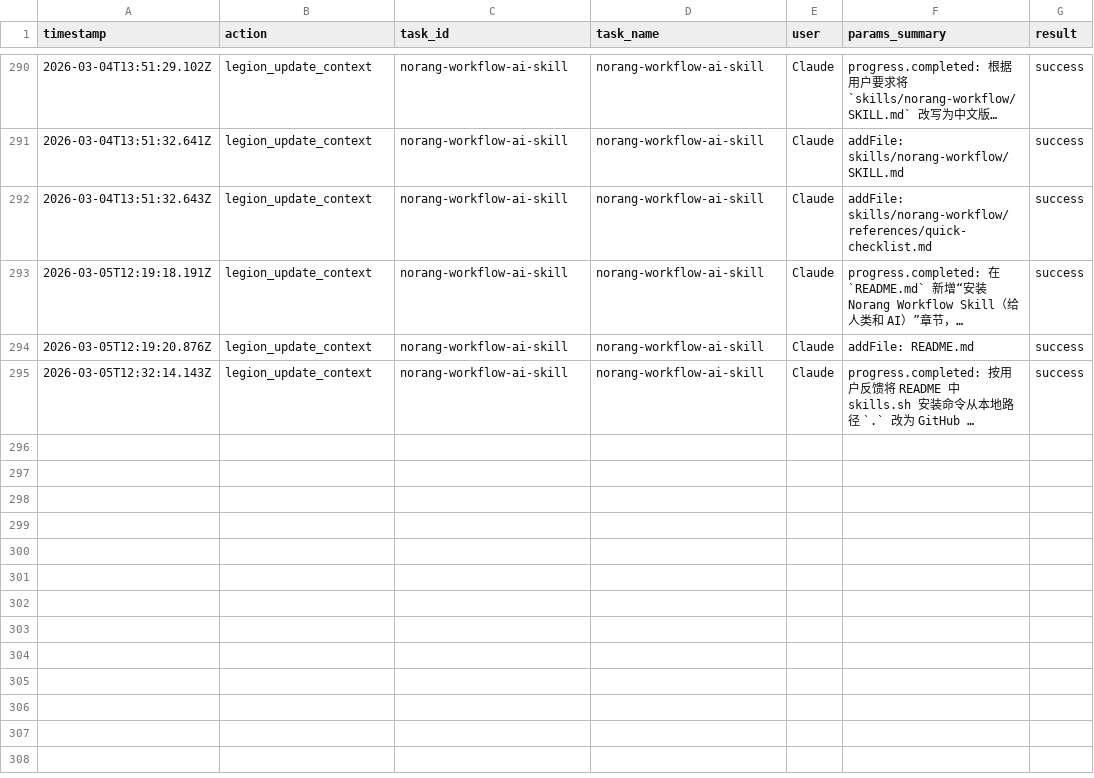
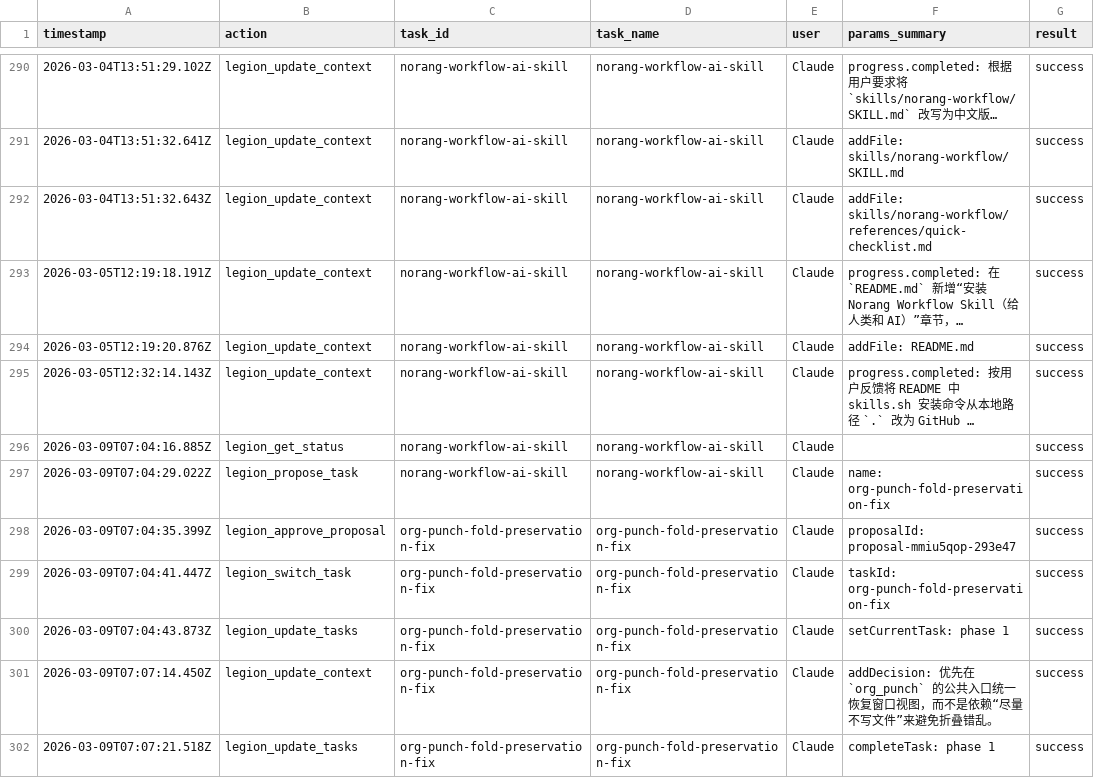
Before and after one commit to Thrimbda/nvim, a CSV file: .legion/ledger.csv, drawn as a sheet; only a part is shown, gaps mark what is left out; long unchanged cells end in …; the diff names each change by its address in the sheet, - before the commit and + after, or states it on an @@ line.

Commit message:
fix(org-punch): preserve view and fold state for clock/punch flows
Wrap org_punch public clock/punch entrypoints with a preserved-view helper
that restores fold-related window options and buffer context after operations.
Add smoke tests to cover punch_in/punch_out/clock_out_current_task view-state
regression cases and register the new org-punch fold-preservation task in
Legion tracking files.

```diff
--- a/.legion/ledger.csv
+++ b/.legion/ledger.csv
+row 296: 2026-03-09T07:04:16.885Z | legion_get_status | norang-workflow-ai-skill | norang-workflow-ai-skill | Claude |  | success
+row 297: 2026-03-09T07:04:29.022Z | legion_propose_task | norang-workflow-ai-skill | norang-workflow-ai-skill | Claude | name: org-punch-fold-preservation-fix | success
+row 298: 2026-03-09T07:04:35.399Z | legion_approve_proposal | org-punch-fold-preservation-fix | org-punch-fold-preservation-fix | Claude | proposalId: proposal-mmiu5qop-293e47 | success
+row 299: 2026-03-09T07:04:41.447Z | legion_switch_task | org-punch-fold-preservation-fix | org-punch-fold-preservation-fix | Claude | taskId: org-punch-fold-preservation-fix | success
+row 300: 2026-03-09T07:04:43.873Z | legion_update_tasks | org-punch-fold-preservation-fix | org-punch-fold-preservation-fix | Claude | setCurrentTask: phase 1 | success
+row 301: 2026-03-09T07:07:14.450Z | legion_update_context | org-punch-fold-preservation-fix | org-punch-fold-preservation-fix | Claude | addDecision: 优先在 `org_punch` 的公共入口统一恢复窗口视图，而不是依赖“尽量不写文件”来避免折叠错乱。 | success
+row 302: 2026-03-09T07:07:21.518Z | legion_update_tasks | org-punch-fold-preservation-fix | org-punch-fold-preservation-fix | Claude | completeTask: phase 1 | success
```
Also changed, not shown: 7 other files.
